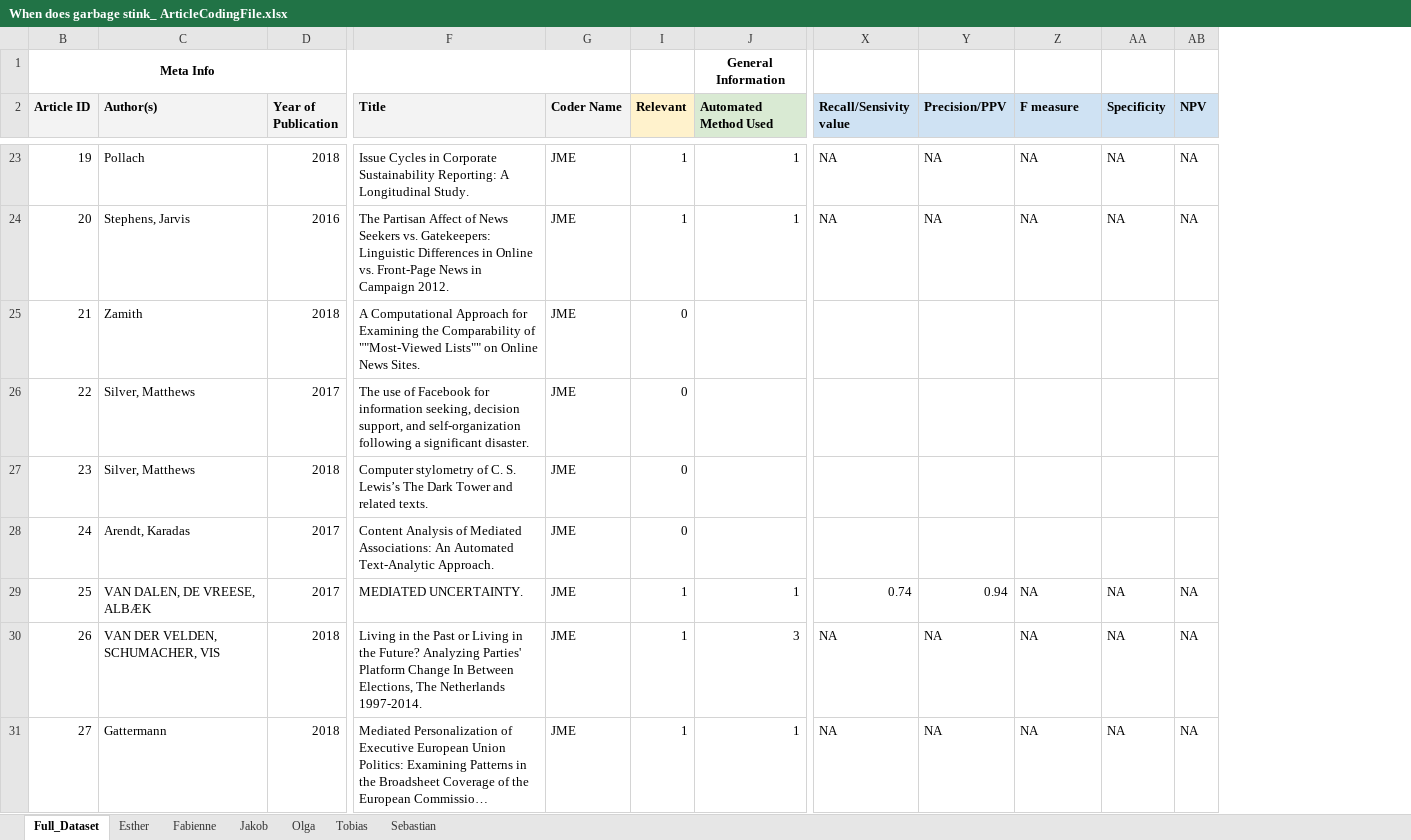
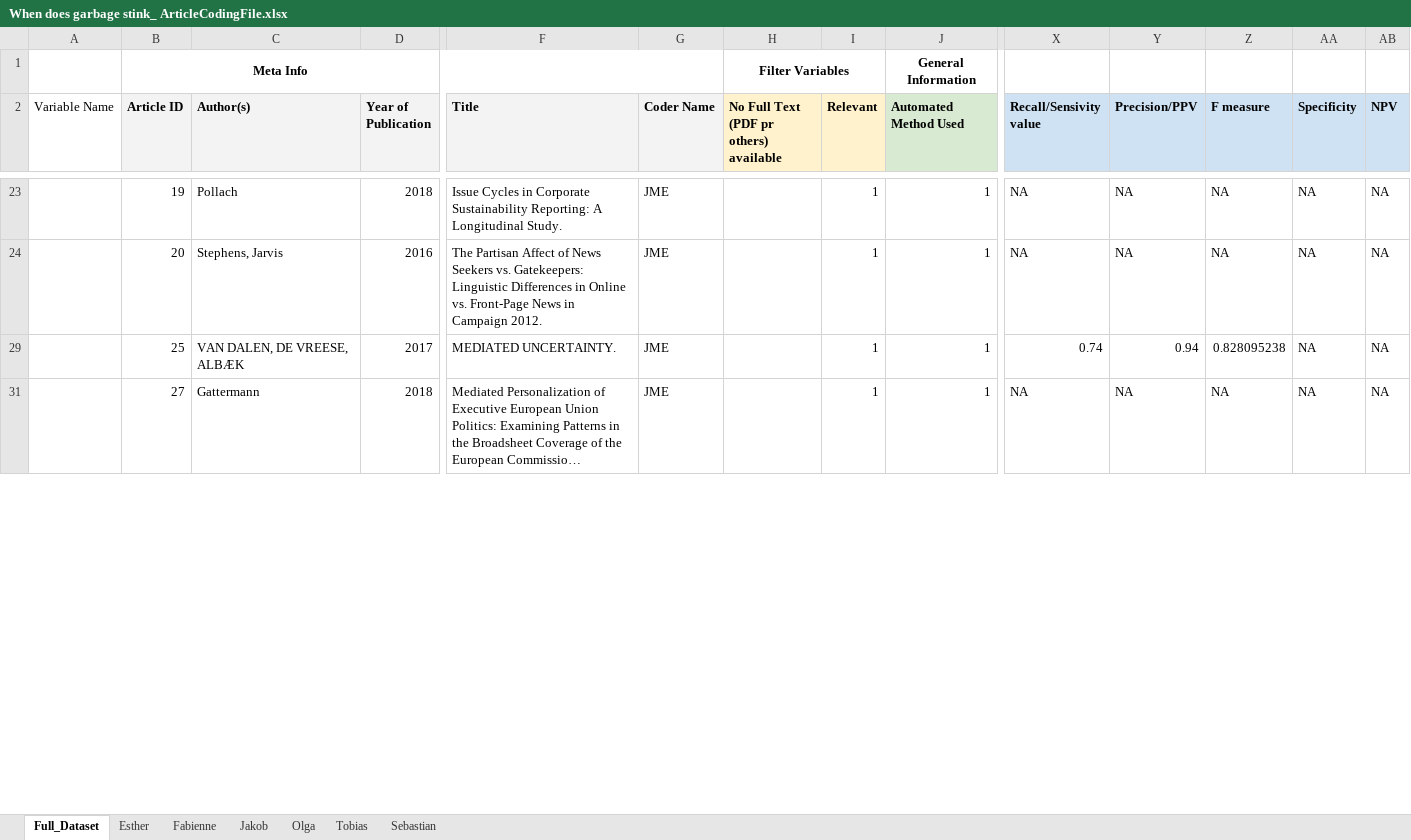
Before and after one commit to revelunt/PC_In_validations_we_trust, an Excel workbook: When does garbage stink_ ArticleCodingFile.xlsx, sheet Full_Dataset, drawn as a sheet; only a part is shown, gaps mark what is left out; long unchanged cells end in …; values as stored, in another font and other column widths than the file's, no borders; removed rows and columns are numbered as before the commit, all else as after; rows hold the shown columns only; ↵ is a line break in a cell; the diff covers the shown part only; the diff names each change by its address in the sheet, - before the commit and + after, or states it on an @@ line.

```diff
--- a/When does garbage stink_ ArticleCodingFile.xlsx (sheet Full_Dataset)
+++ b/When does garbage stink_ ArticleCodingFile.xlsx (sheet Full_Dataset)
@@ column A (Variable Name) unhidden, empty @@
@@ column H unhidden, rows 1-2: Filter Variables | No Full Text ↵ (PDF pr others) ↵ available @@
@@ row 25 hidden: 21 | Zamith | 2018 | A Computational Approach for Examining the Comparability of ""Most-Viewed Lists"" on Online News Sites. | JME | 0 @@
@@ row 26 hidden: 22 | Silver, Matthews | 2017 | The use of Facebook for information seeking, decision support, and self-organization following a significant disaster. | JME | 0 @@
@@ row 27 hidden: 23 | Silver, Matthews | 2018 | Computer stylometry of C. S. Lewis’s The Dark Tower and related texts. | JME | 0 @@
@@ row 28 hidden: 24 | Arendt, Karadas | 2017 | Content Analysis of Mediated Associations: An Automated Text-Analytic Approach. | JME | 0 @@
-Z29 (F measure): NA
+Z29 (F measure): 0.828095238
@@ row 30 hidden: 26 | VAN DER VELDEN, SCHUMACHER, VIS | 2018 | Living in the Past or Living in the Future? Analyzing Parties' Platform Change In Between Elections, The Netherlands 1997-2014. | JME | 1 | 3 | NA | NA | NA | NA | NA @@
```
Also changed, not shown: 8 removed rows, 107 hidden or unhidden rows and 5 edited cells elsewhere in this sheet, sheet Olga, sheet Sebastian, 3 other files.
